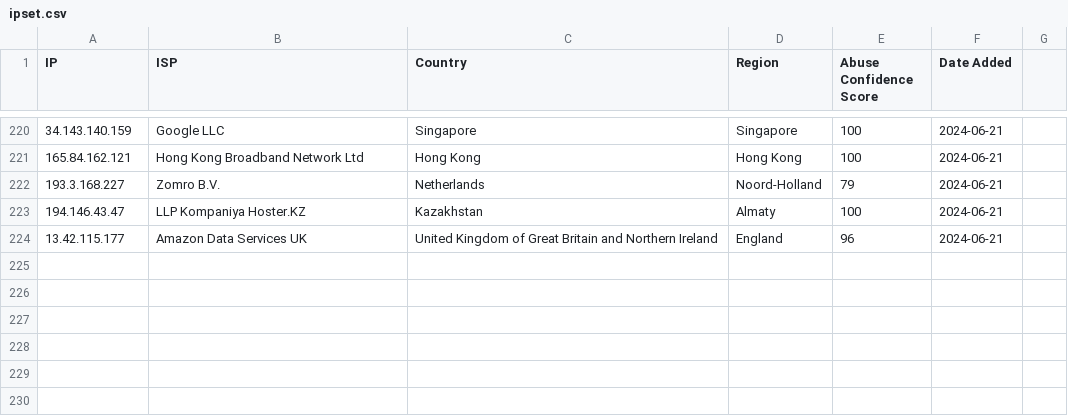
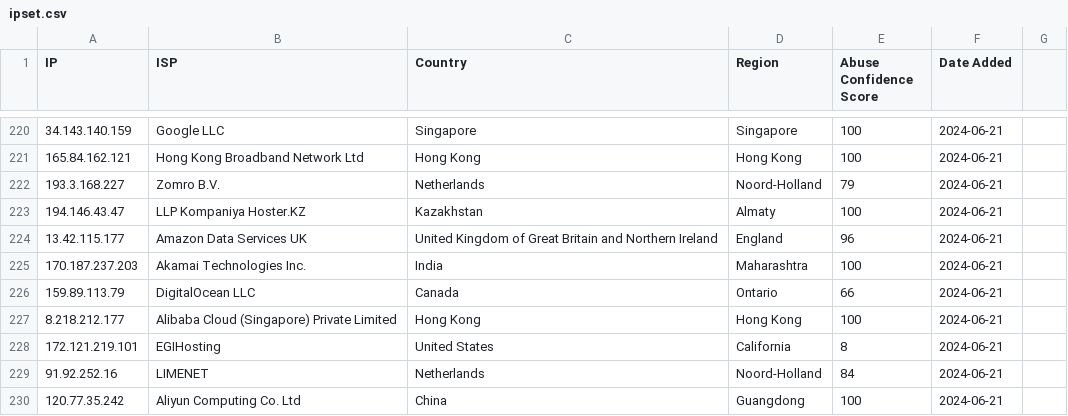
Before and after one commit to ashleykleynhans/ipset, a CSV file: ipset.csv, drawn as a sheet; only a part is shown, gaps mark what is left out.

Commit message:
Added more malicious IPs

```diff
--- a/ipset.csv
+++ b/ipset.csv
@@ -224 +224,7 @@ IP,ISP,Country,Region,Abuse Confidence Score,Date Added
 13.42.115.177,Amazon Data Services UK,United Kingdom of Great Britain and Northern Ireland,England,96,2024-06-21
+170.187.237.203,Akamai Technologies Inc.,India,Maharashtra,100,2024-06-21
+159.89.113.79,DigitalOcean LLC,Canada,Ontario,66,2024-06-21
+8.218.212.177,Alibaba Cloud (Singapore) Private Limited,Hong Kong,Hong Kong,100,2024-06-21
+172.121.219.101,EGIHosting,United States,California,8,2024-06-21
+91.92.252.16,LIMENET,Netherlands,Noord-Holland,84,2024-06-21
+120.77.35.242,Aliyun Computing Co. Ltd,China,Guangdong,100,2024-06-21
```
